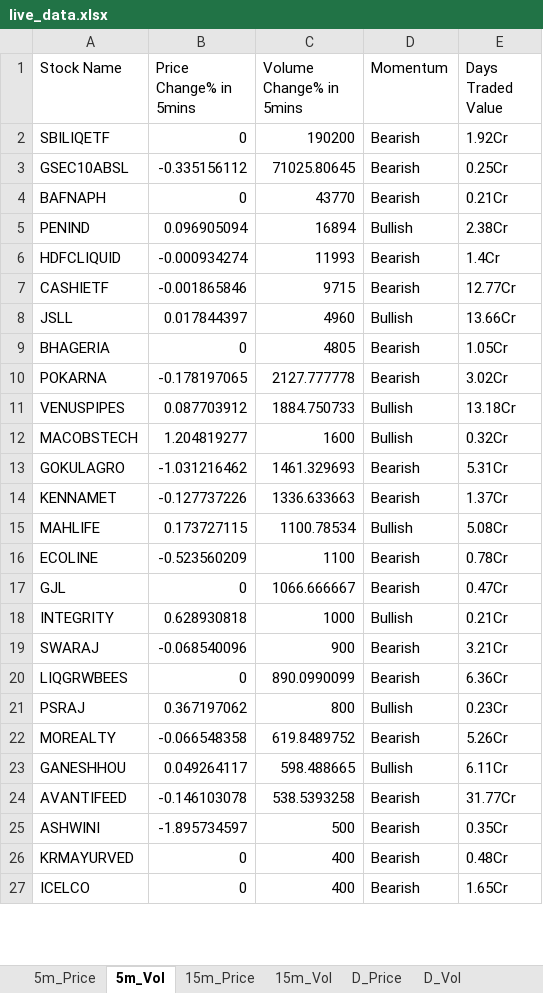
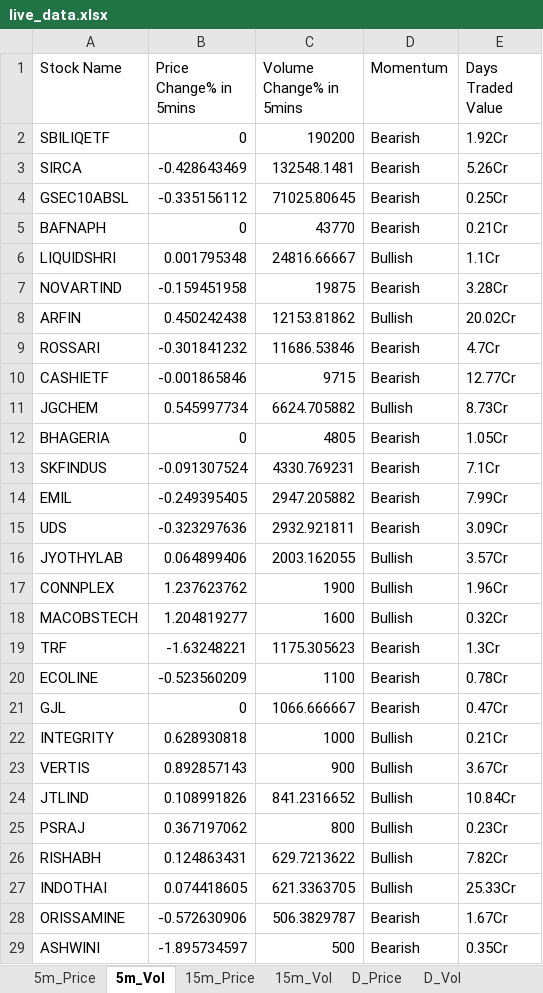
Before and after one commit to srbsharma92/priceAction2, an Excel workbook: data/live_data.xlsx, sheet 5m_Vol, drawn as a sheet; only a part is shown; the shorter side is filled out with more unchanged rows; values as stored, in another font and other column widths than the file's, no borders; removed rows and columns are numbered as before the commit, all else as after; the diff covers the shown part only; the diff names each change by its address in the sheet, - before the commit and + after, or states it on an @@ line.

```diff
--- a/data/live_data.xlsx (sheet 5m_Vol)
+++ b/data/live_data.xlsx (sheet 5m_Vol)
+row 3: SIRCA | -0.428643469 | 132548.1481 | Bearish | 5.26Cr
-row 5: PENIND | 0.096905094 | 16894 | Bullish | 2.38Cr
-row 6: HDFCLIQUID | -0.000934274 | 11993 | Bearish | 1.4Cr
+row 6: LIQUIDSHRI | 0.001795348 | 24816.66667 | Bullish | 1.1Cr
+row 7: NOVARTIND | -0.159451958 | 19875 | Bearish | 3.28Cr
+row 8: ARFIN | 0.450242438 | 12153.81862 | Bullish | 20.02Cr
+row 9: ROSSARI | -0.301841232 | 11686.53846 | Bearish | 4.7Cr
-row 8: JSLL | 0.017844397 | 4960 | Bullish | 13.66Cr
+row 11: JGCHEM | 0.545997734 | 6624.705882 | Bullish | 8.73Cr
-row 10: POKARNA | -0.178197065 | 2127.777778 | Bearish | 3.02Cr
-row 11: VENUSPIPES | 0.087703912 | 1884.750733 | Bullish | 13.18Cr
+row 13: SKFINDUS | -0.091307524 | 4330.769231 | Bearish | 7.1Cr
+row 14: EMIL | -0.249395405 | 2947.205882 | Bearish | 7.99Cr
+row 15: UDS | -0.323297636 | 2932.921811 | Bearish | 3.09Cr
+row 16: JYOTHYLAB | 0.064899406 | 2003.162055 | Bullish | 3.57Cr
+row 17: CONNPLEX | 1.237623762 | 1900 | Bullish | 1.96Cr
-row 13: GOKULAGRO | -1.031216462 | 1461.329693 | Bearish | 5.31Cr
-row 14: KENNAMET | -0.127737226 | 1336.633663 | Bearish | 1.37Cr
-row 15: MAHLIFE | 0.173727115 | 1100.78534 | Bullish | 5.08Cr
+row 19: TRF | -1.63248221 | 1175.305623 | Bearish | 1.3Cr
-row 19: SWARAJ | -0.068540096 | 900 | Bearish | 3.21Cr
-row 20: LIQGRWBEES | 0 | 890.0990099 | Bearish | 6.36Cr
+row 23: VERTIS | 0.892857143 | 900 | Bullish | 3.67Cr
+row 24: JTLIND | 0.108991826 | 841.2316652 | Bullish | 10.84Cr
-row 22: MOREALTY | -0.066548358 | 619.8489752 | Bearish | 5.26Cr
-row 23: GANESHHOU | 0.049264117 | 598.488665 | Bullish | 6.11Cr
-row 24: AVANTIFEED | -0.146103078 | 538.5393258 | Bearish | 31.77Cr
+row 26: RISHABH | 0.124863431 | 629.7213622 | Bullish | 7.82Cr
+row 27: INDOTHAI | 0.074418605 | 621.3363705 | Bullish | 25.33Cr
+row 28: ORISSAMINE | -0.572630906 | 506.3829787 | Bearish | 1.67Cr
-row 26: KRMAYURVED | 0 | 400 | Bearish | 0.48Cr
```
Also changed, not shown: 6 added rows and 2 removed rows elsewhere in this sheet, sheet D_Price, sheet D_Vol, sheet 15m_Vol, sheet 15m_Price, sheet 5m_Price, sheet meta.
